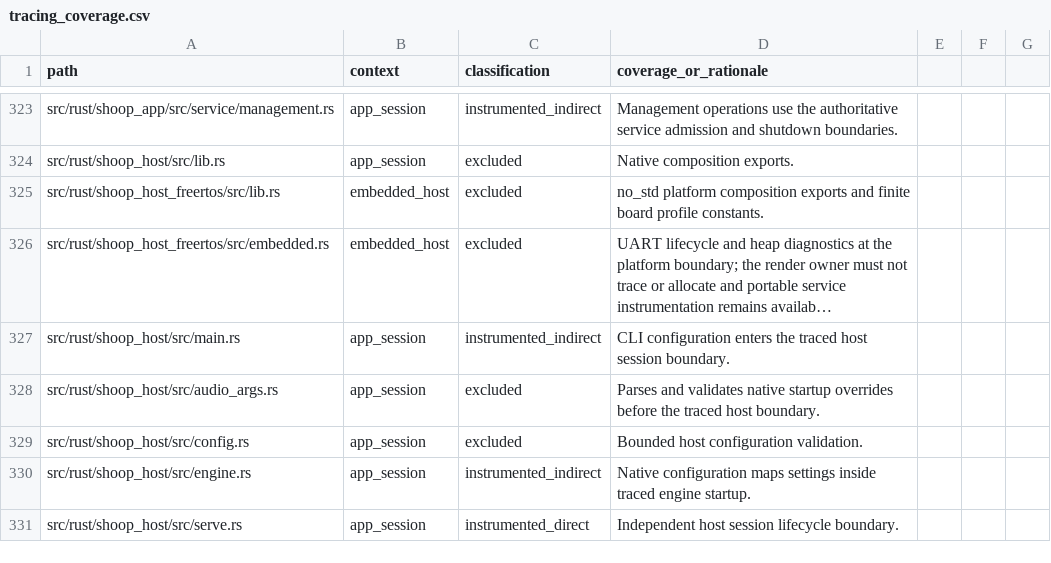
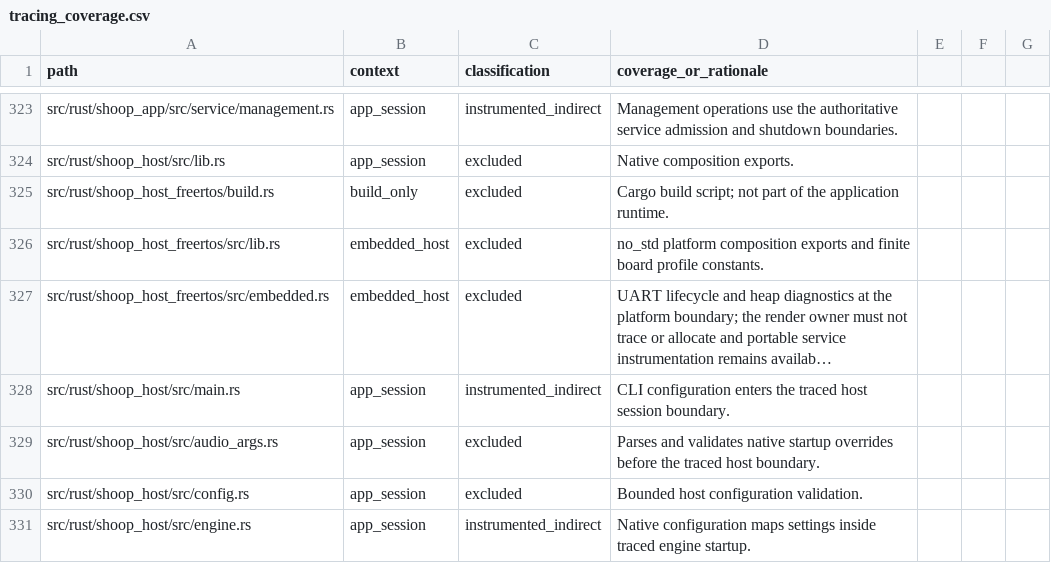
Before and after one commit to SanderVocke/shoopdaloop, a CSV file: docs/tracing_coverage.csv, drawn as a sheet; only a part is shown, gaps mark what is left out; the shorter side is filled out with more unchanged rows; long unchanged cells end in …; the diff names each change by its address in the sheet, - before the commit and + after, or states it on an @@ line.

Commit message:
Reconcile live take timing and host acceptance with backend target

```diff
--- a/docs/tracing_coverage.csv
+++ b/docs/tracing_coverage.csv
+row 325: src/rust/shoop_host_freertos/build.rs | build_only | excluded | Cargo build script; not part of the application runtime.
```
Also changed, not shown: 10 other files.
